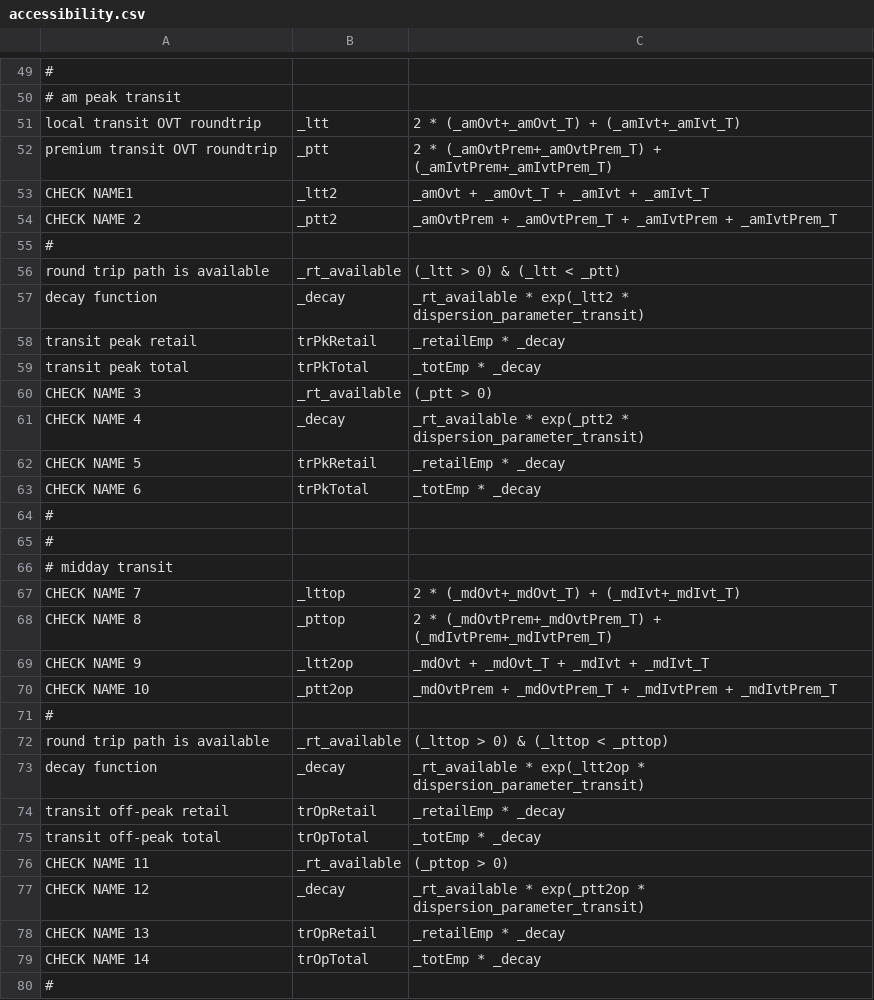
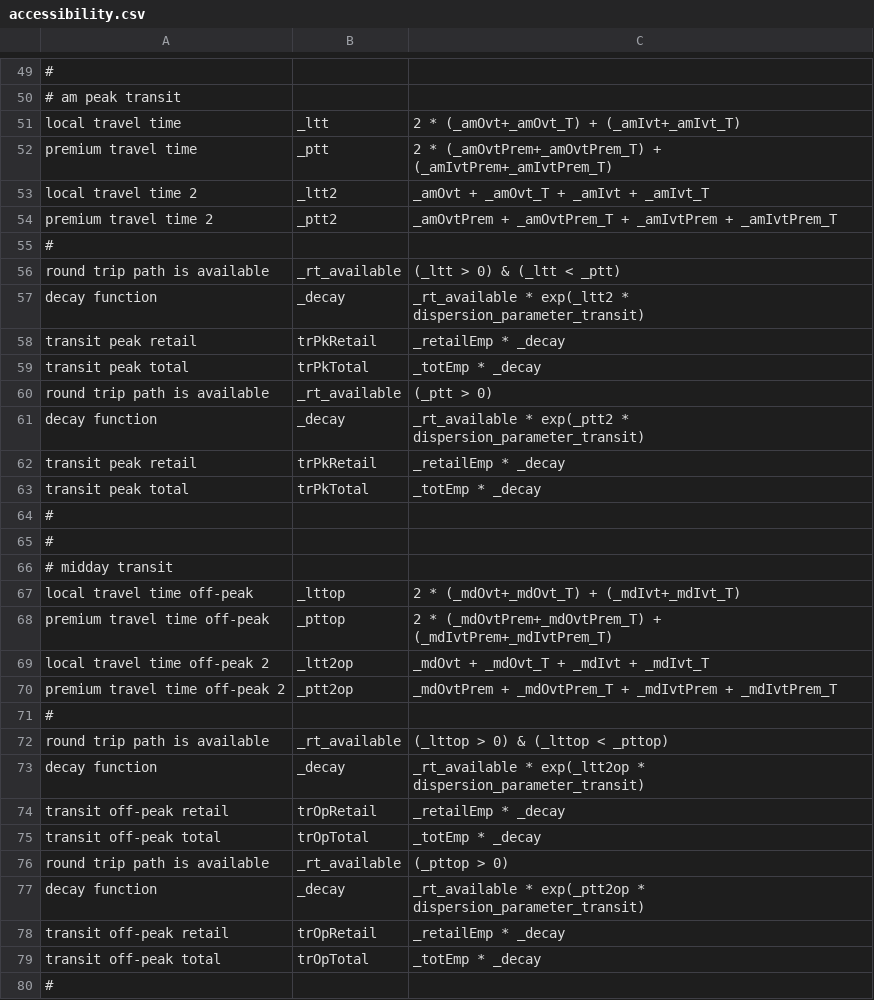
Before and after one commit to wsp-sag/client_arc_activitysim, a CSV file: configs/accessibility.csv, drawn as a sheet; only a part is shown, gaps mark what is left out; the diff covers the shown part only; the diff names each change by its address in the sheet, - before the commit and + after, or states it on an @@ line.

Commit message:
cleaned matrix variable names.

```diff
--- a/configs/accessibility.csv
+++ b/configs/accessibility.csv
-A51: local transit OVT roundtrip
+A51: local travel time
-A52: premium transit OVT roundtrip
+A52: premium travel time
-A53: CHECK NAME1
+A53: local travel time 2
-A54: CHECK NAME 2
+A54: premium travel time 2
-A60: CHECK NAME 3
+A60: round trip path is available
-A61: CHECK NAME 4
+A61: decay function
-A62: CHECK NAME 5
+A62: transit peak retail
-A63: CHECK NAME 6
+A63: transit peak total
-A67: CHECK NAME 7
+A67: local travel time off-peak
-A68: CHECK NAME 8
+A68: premium travel time off-peak
-A69: CHECK NAME 9
+A69: local travel time off-peak 2
-A70: CHECK NAME 10
+A70: premium travel time off-peak 2
-A76: CHECK NAME 11
+A76: round trip path is available
-A77: CHECK NAME 12
+A77: decay function
-A78: CHECK NAME 13
+A78: transit off-peak retail
-A79: CHECK NAME 14
+A79: transit off-peak total
```
Also changed, not shown: 4 removed rows elsewhere in this file.
